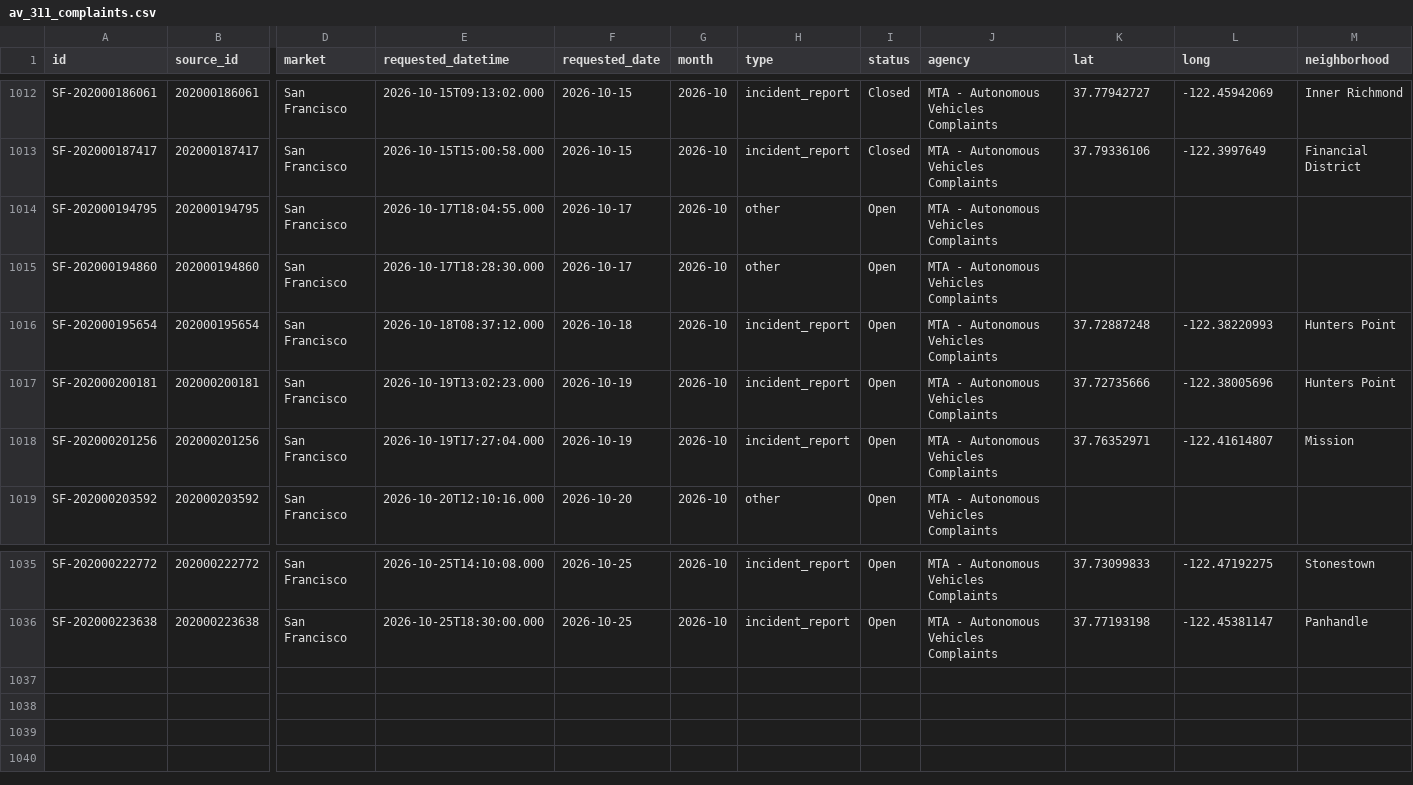
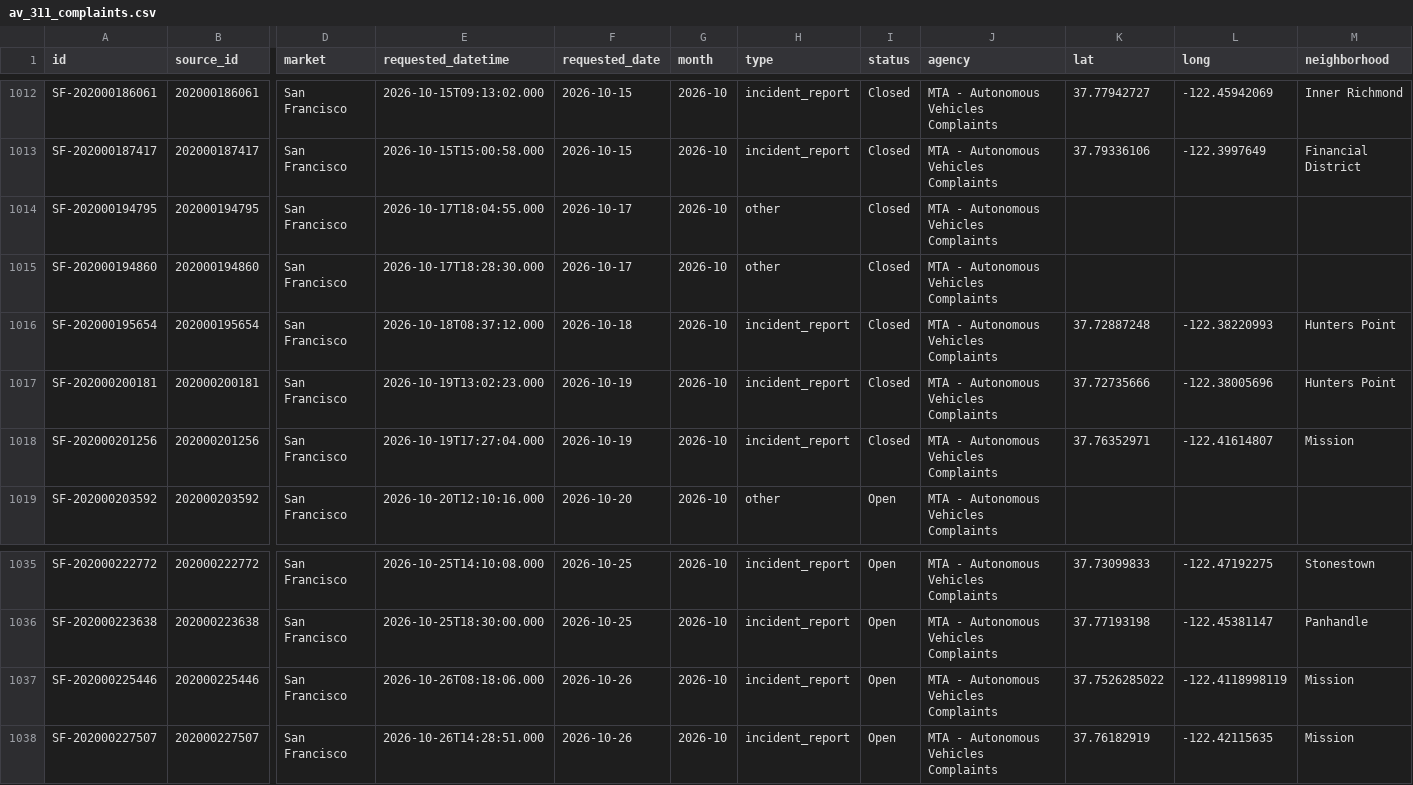
Before and after one commit to av-observatory/av-observatory-web, a CSV file: public/data/av_311_complaints.csv, drawn as a sheet; only a part is shown, gaps mark what is left out; rows hold the shown columns only; the diff names each change by its address in the sheet, - before the commit and + after, or states it on an @@ line.

```diff
--- a/public/data/av_311_complaints.csv
+++ b/public/data/av_311_complaints.csv
-I1014:I1018 (status): Open
+I1014:I1018 (status): Closed
+row 1037: SF-202000225446 | 202000225446 | San Francisco | 2026-10-26T08:18:06.000 | 2026-10-26 | 2026-10 | incident_report | Open | MTA - Autonomous Vehicles Complaints | 37.7526285022 | -122.4118998119 | Mission
+row 1038: SF-202000227507 | 202000227507 | San Francisco | 2026-10-26T14:28:51.000 | 2026-10-26 | 2026-10 | incident_report | Open | MTA - Autonomous Vehicles Complaints | 37.76182919 | -122.42115635 | Mission
```
Also changed, not shown: public/data/austin_av_reports.csv, public/data/austin_av_reports_monthly.csv, 5 other files.
